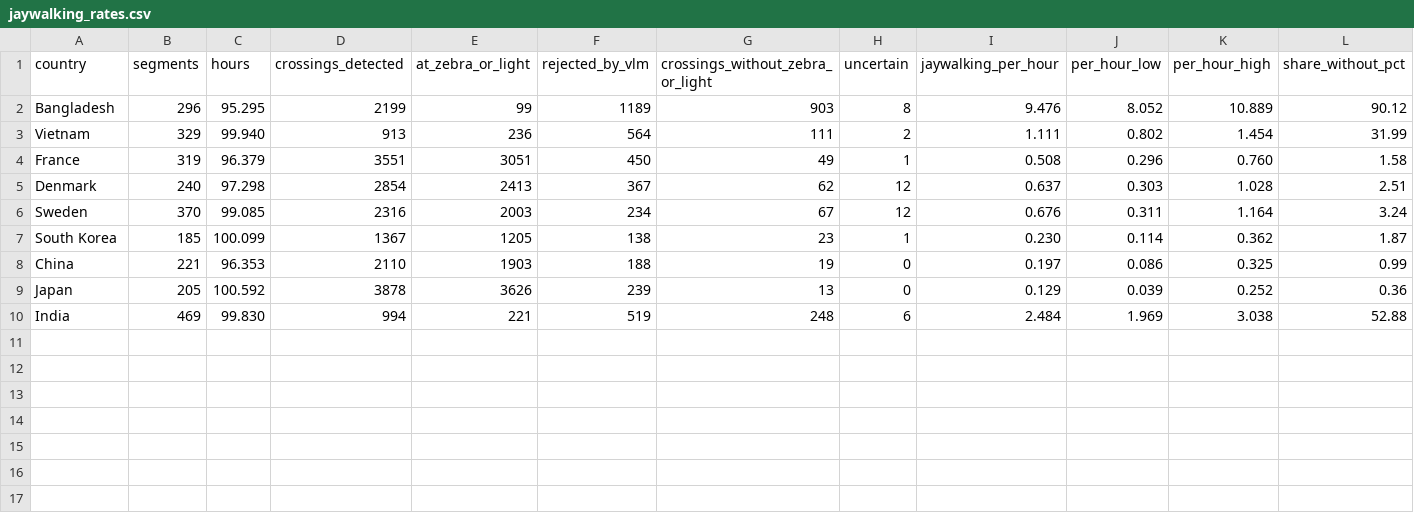
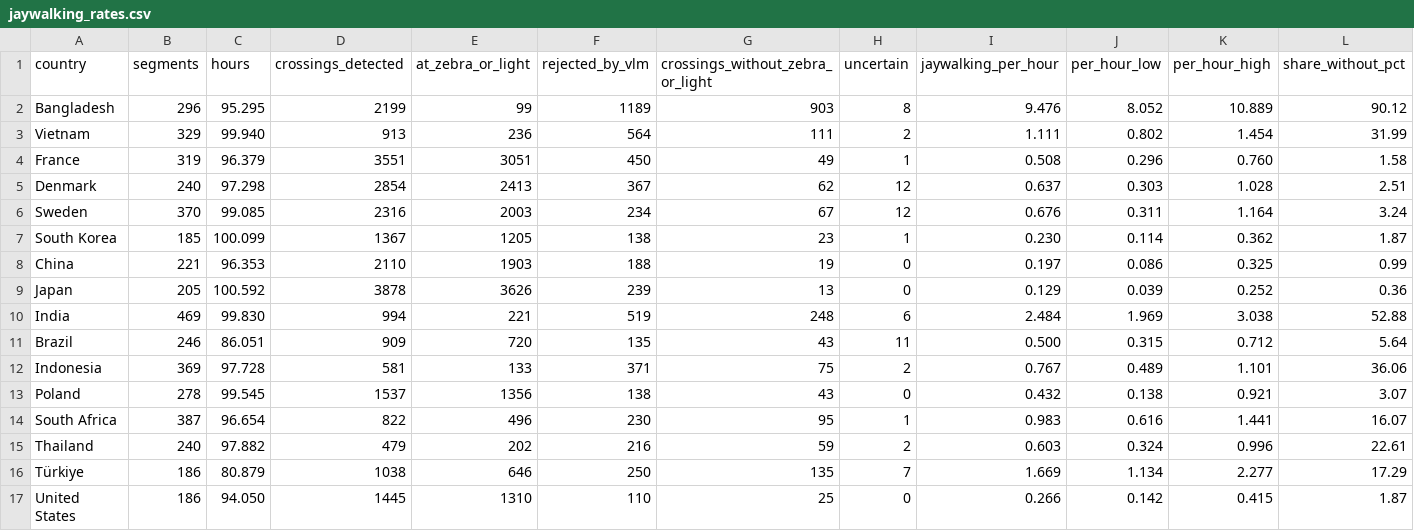
Before and after one commit to crowd-dataset/crowd-jaywalking, a CSV file: docs/jaywalking_rates.csv, drawn as a sheet; only a part is shown; rows hold the shown columns only; the diff names each change by its address in the sheet, - before the commit and + after, or states it on an @@ line.

```diff
--- a/docs/jaywalking_rates.csv
+++ b/docs/jaywalking_rates.csv
+row 11: Brazil | 246 | 86.051 | 909 | 720 | 135 | 43 | 11 | 0.500 | 0.315 | 0.712 | 5.64
+row 12: Indonesia | 369 | 97.728 | 581 | 133 | 371 | 75 | 2 | 0.767 | 0.489 | 1.101 | 36.06
+row 13: Poland | 278 | 99.545 | 1537 | 1356 | 138 | 43 | 0 | 0.432 | 0.138 | 0.921 | 3.07
+row 14: South Africa | 387 | 96.654 | 822 | 496 | 230 | 95 | 1 | 0.983 | 0.616 | 1.441 | 16.07
+row 15: Thailand | 240 | 97.882 | 479 | 202 | 216 | 59 | 2 | 0.603 | 0.324 | 0.996 | 22.61
+row 16: Türkiye | 186 | 80.879 | 1038 | 646 | 250 | 135 | 7 | 1.669 | 1.134 | 2.277 | 17.29
+row 17: United States | 186 | 94.050 | 1445 | 1310 | 110 | 25 | 0 | 0.266 | 0.142 | 0.415 | 1.87
```
Also changed, not shown: docs/crossing_movement.csv, docs/crossings_by_country.csv, 14 other files.
